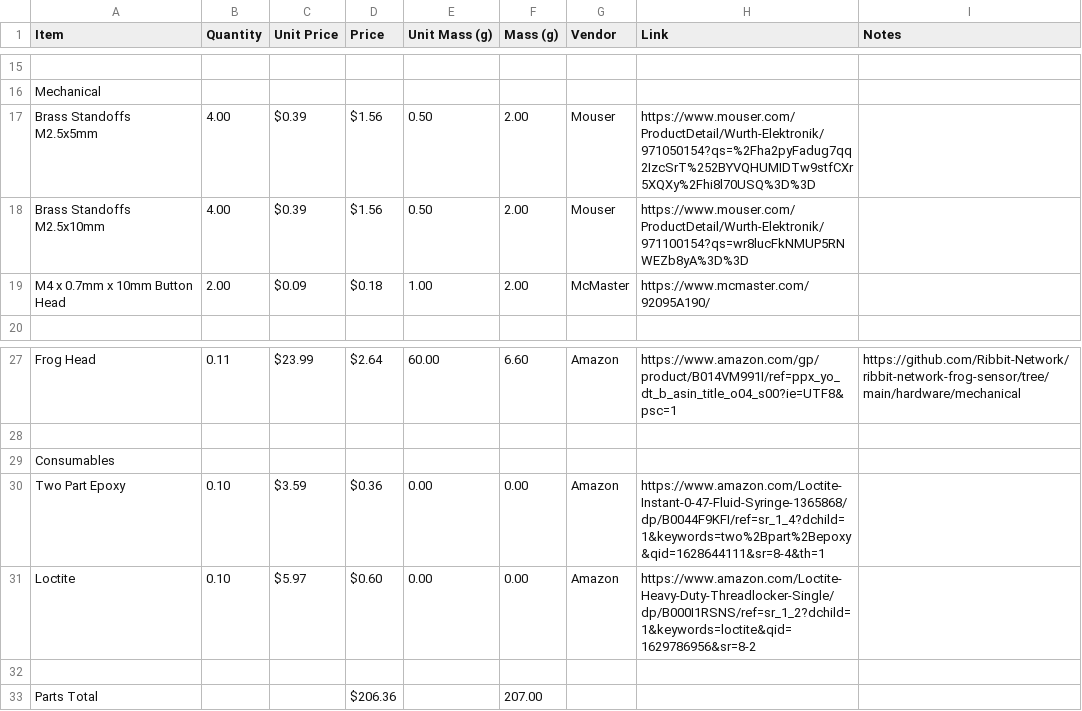
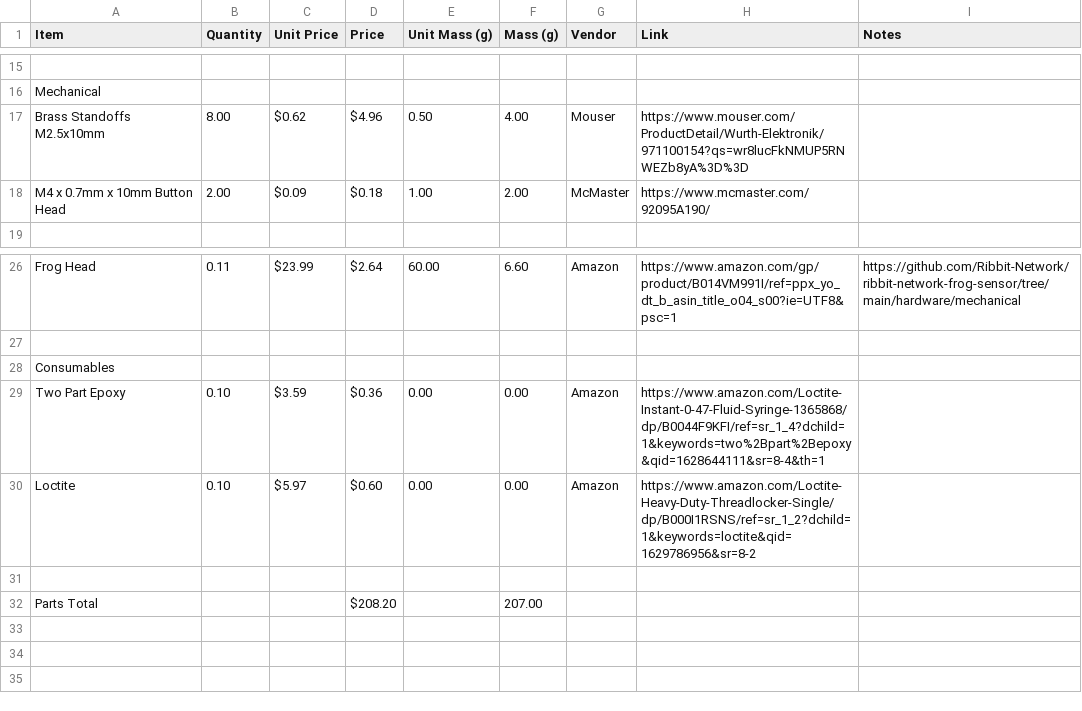
Before and after one commit to Ribbit-Network/ribbit-network-frog-hardware, a CSV file: hardware/v2/ribbit_network_frog_sensor_bom.csv, drawn as a sheet; only a part is shown, gaps mark what is left out; removed rows and columns are numbered as before the commit, all else as after; the diff names each change by its address in the sheet, - before the commit and + after, or states it on an @@ line.

Commit message:
Updated BOM standoffs

```diff
--- a/hardware/v2/ribbit_network_frog_sensor_bom.csv
+++ b/hardware/v2/ribbit_network_frog_sensor_bom.csv
-row 17: Brass Standoffs M2.5x5mm | 4.00 | $0.39 | $1.56 | 0.50 | 2.00 | Mouser | https://www.mouser.com/ProductDetail/Wurth-Elektronik/971050154?qs=%2Fha2pyFadug7qq2IzcSrT%252BYVQHUMIDTw9stfCXr5XQXy%2Fhi8l70USQ%3D%3D
-B17 (Quantity): 4.00
+B17 (Quantity): 8.00
-C17 (Unit Price): $0.39
+C17 (Unit Price): $0.62
-D17 (Price): $1.56
+D17 (Price): $4.96
-F17 (Mass (g)): 2.00
+F17 (Mass (g)): 4.00
-D32 (Price): $206.36
+D32 (Price): $208.20
```
